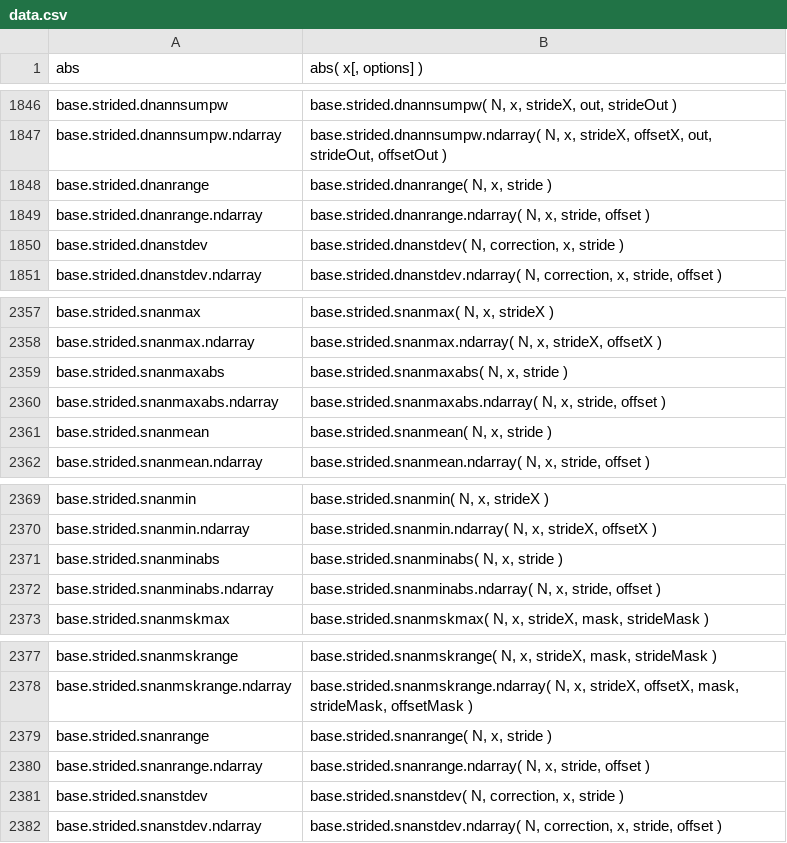
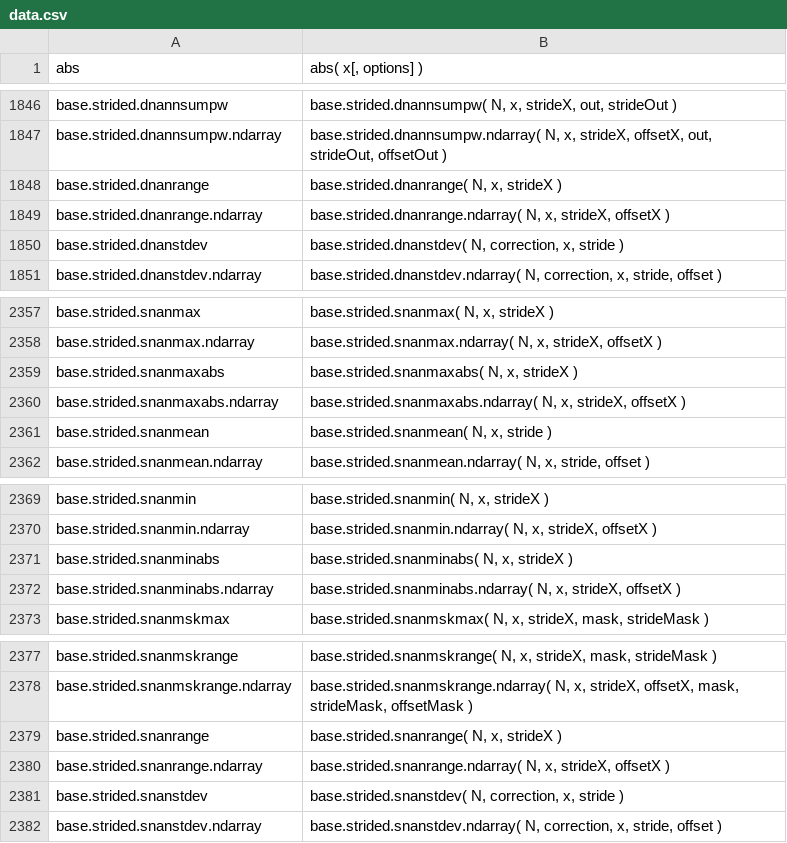
Before and after one commit to stdlib-js/repl, a CSV file: signature/data/data.csv, drawn as a sheet; only a part is shown, gaps mark what is left out.

```diff
--- a/signature/data/data.csv
+++ b/signature/data/data.csv
@@ -1847,4 +1847,4 @@ base.strided.dnannsumpw,"base.strided.dnannsumpw( N, x, strideX, out, strideOut
 base.strided.dnannsumpw.ndarray,"base.strided.dnannsumpw.ndarray( N, x, strideX, offsetX, out, strideOut, offsetOut )"
-base.strided.dnanrange,"base.strided.dnanrange( N, x, stride )"
-base.strided.dnanrange.ndarray,"base.strided.dnanrange.ndarray( N, x, stride, offset )"
+base.strided.dnanrange,"base.strided.dnanrange( N, x, strideX )"
+base.strided.dnanrange.ndarray,"base.strided.dnanrange.ndarray( N, x, strideX, offsetX )"
 base.strided.dnanstdev,"base.strided.dnanstdev( N, correction, x, stride )"
@@ -2358,4 +2358,4 @@ base.strided.snanmax,"base.strided.snanmax( N, x, strideX )"
 base.strided.snanmax.ndarray,"base.strided.snanmax.ndarray( N, x, strideX, offsetX )"
-base.strided.snanmaxabs,"base.strided.snanmaxabs( N, x, stride )"
-base.strided.snanmaxabs.ndarray,"base.strided.snanmaxabs.ndarray( N, x, stride, offset )"
+base.strided.snanmaxabs,"base.strided.snanmaxabs( N, x, strideX )"
+base.strided.snanmaxabs.ndarray,"base.strided.snanmaxabs.ndarray( N, x, strideX, offsetX )"
 base.strided.snanmean,"base.strided.snanmean( N, x, stride )"
@@ -2370,4 +2370,4 @@ base.strided.snanmin,"base.strided.snanmin( N, x, strideX )"
 base.strided.snanmin.ndarray,"base.strided.snanmin.ndarray( N, x, strideX, offsetX )"
-base.strided.snanminabs,"base.strided.snanminabs( N, x, stride )"
-base.strided.snanminabs.ndarray,"base.strided.snanminabs.ndarray( N, x, stride, offset )"
+base.strided.snanminabs,"base.strided.snanminabs( N, x, strideX )"
+base.strided.snanminabs.ndarray,"base.strided.snanminabs.ndarray( N, x, strideX, offsetX )"
 base.strided.snanmskmax,"base.strided.snanmskmax( N, x, strideX, mask, strideMask )"
@@ -2378,4 +2378,4 @@ base.strided.snanmskrange,"base.strided.snanmskrange( N, x, strideX, mask, strid
 base.strided.snanmskrange.ndarray,"base.strided.snanmskrange.ndarray( N, x, strideX, offsetX, mask, strideMask, offsetMask )"
-base.strided.snanrange,"base.strided.snanrange( N, x, stride )"
-base.strided.snanrange.ndarray,"base.strided.snanrange.ndarray( N, x, stride, offset )"
+base.strided.snanrange,"base.strided.snanrange( N, x, strideX )"
+base.strided.snanrange.ndarray,"base.strided.snanrange.ndarray( N, x, strideX, offsetX )"
 base.strided.snanstdev,"base.strided.snanstdev( N, correction, x, stride )"
```
Also changed, not shown: info/data/data.csv, typed-signature/data/data.csv, 6 other files.
